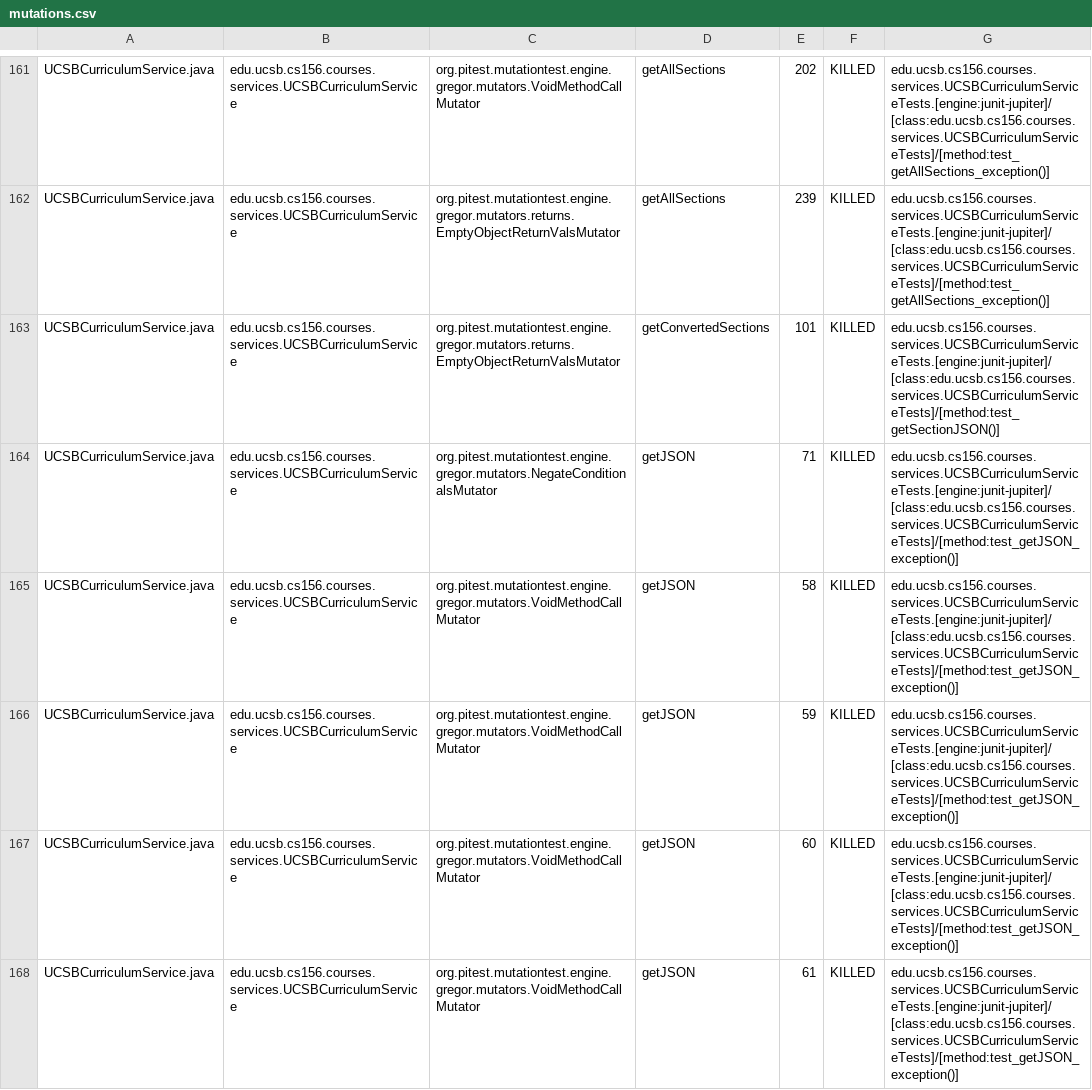
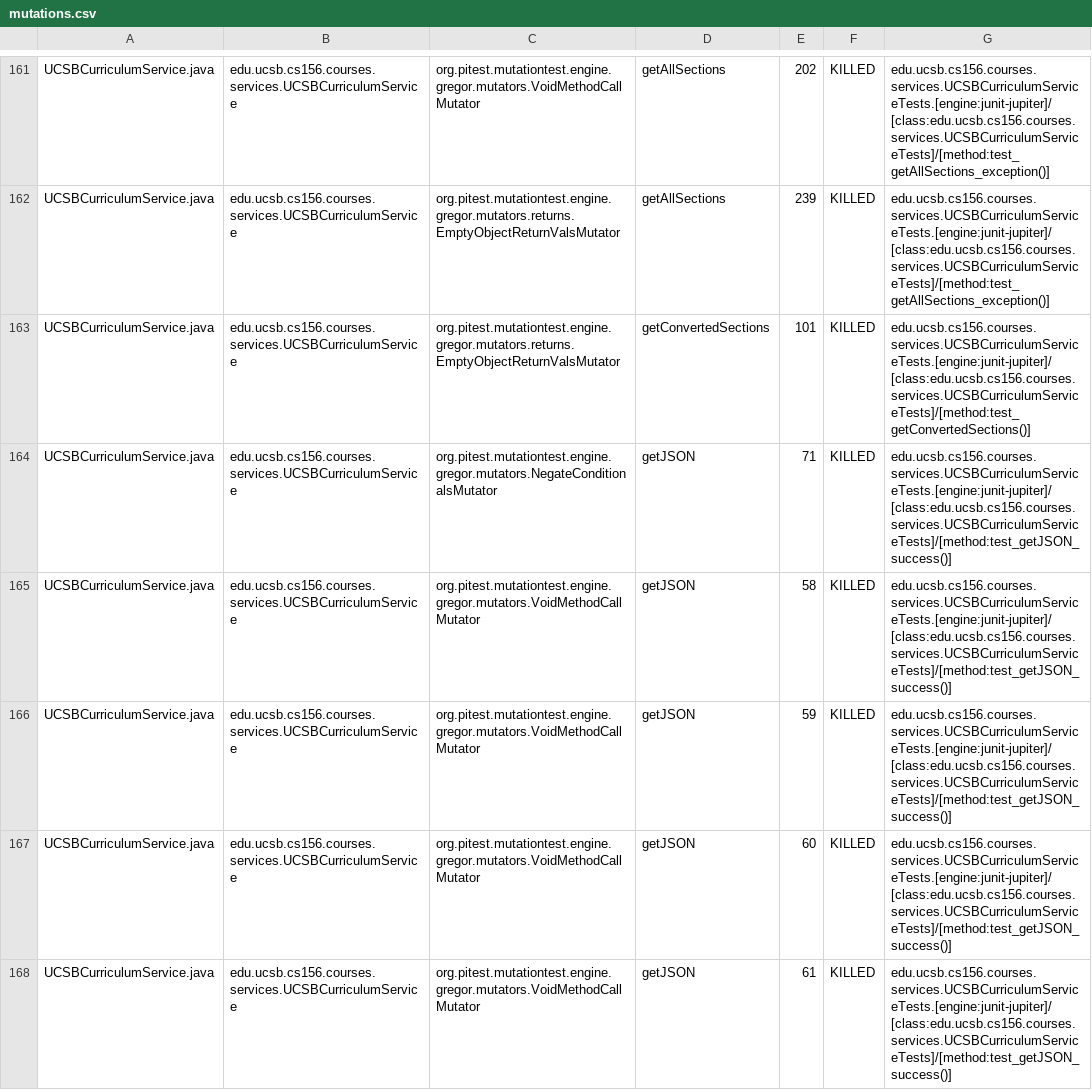
Before and after one commit to ucsb-cs156-s24/proj-courses-s24-4pm-3, a CSV file: pitest/mutations.csv, drawn as a sheet; only a part is shown, gaps mark what is left out; the diff covers the shown part only.

Commit message:
Deploying to gh-pages from @ ucsb-cs156-s24/proj-courses-s24-4pm-3@28435cf525aba3488c657f288ee2c4d0eeeda6a5 🚀

```diff
--- a/pitest/mutations.csv
+++ b/pitest/mutations.csv
@@ -162,7 +162,7 @@ UCSBCurriculumService.java,edu.ucsb.cs156.courses.services.UCSBCurriculumService
 UCSBCurriculumService.java,edu.ucsb.cs156.courses.services.UCSBCurriculumService,org.pitest.mutationtest.engine.gregor.mutators.returns.EmptyObjectReturnValsMutator,getAllSections,239,KILLED,edu.ucsb.cs156.courses.services.UCSBCurriculumServiceTests.[engine:junit-jupiter]/[class:edu.ucsb.cs156.courses.services.UCSBCurriculumServiceTests]/[method:test_getAllSections_exception()]
-UCSBCurriculumService.java,edu.ucsb.cs156.courses.services.UCSBCurriculumService,org.pitest.mutationtest.engine.gregor.mutators.returns.EmptyObjectReturnValsMutator,getConvertedSections,101,KILLED,edu.ucsb.cs156.courses.services.UCSBCurriculumServiceTests.[engine:junit-jupiter]/[class:edu.ucsb.cs156.courses.services.UCSBCurriculumServiceTests]/[method:test_getSectionJSON()]
-UCSBCurriculumService.java,edu.ucsb.cs156.courses.services.UCSBCurriculumService,org.pitest.mutationtest.engine.gregor.mutators.NegateConditionalsMutator,getJSON,71,KILLED,edu.ucsb.cs156.courses.services.UCSBCurriculumServiceTests.[engine:junit-jupiter]/[class:edu.ucsb.cs156.courses.services.UCSBCurriculumServiceTests]/[method:test_getJSON_exception()]
-UCSBCurriculumService.java,edu.ucsb.cs156.courses.services.UCSBCurriculumService,org.pitest.mutationtest.engine.gregor.mutators.VoidMethodCallMutator,getJSON,58,KILLED,edu.ucsb.cs156.courses.services.UCSBCurriculumServiceTests.[engine:junit-jupiter]/[class:edu.ucsb.cs156.courses.services.UCSBCurriculumServiceTests]/[method:test_getJSON_exception()]
-UCSBCurriculumService.java,edu.ucsb.cs156.courses.services.UCSBCurriculumService,org.pitest.mutationtest.engine.gregor.mutators.VoidMethodCallMutator,getJSON,59,KILLED,edu.ucsb.cs156.courses.services.UCSBCurriculumServiceTests.[engine:junit-jupiter]/[class:edu.ucsb.cs156.courses.services.UCSBCurriculumServiceTests]/[method:test_getJSON_exception()]
-UCSBCurriculumService.java,edu.ucsb.cs156.courses.services.UCSBCurriculumService,org.pitest.mutationtest.engine.gregor.mutators.VoidMethodCallMutator,getJSON,60,KILLED,edu.ucsb.cs156.courses.services.UCSBCurriculumServiceTests.[engine:junit-jupiter]/[class:edu.ucsb.cs156.courses.services.UCSBCurriculumServiceTests]/[method:test_getJSON_exception()]
-UCSBCurriculumService.java,edu.ucsb.cs156.courses.services.UCSBCurriculumService,org.pitest.mutationtest.engine.gregor.mutators.VoidMethodCallMutator,getJSON,61,KILLED,edu.ucsb.cs156.courses.services.UCSBCurriculumServiceTests.[engine:junit-jupiter]/[class:edu.ucsb.cs156.courses.services.UCSBCurriculumServiceTests]/[method:test_getJSON_exception()]
+UCSBCurriculumService.java,edu.ucsb.cs156.courses.services.UCSBCurriculumService,org.pitest.mutationtest.engine.gregor.mutators.returns.EmptyObjectReturnValsMutator,getConvertedSections,101,KILLED,edu.ucsb.cs156.courses.services.UCSBCurriculumServiceTests.[engine:junit-jupiter]/[class:edu.ucsb.cs156.courses.services.UCSBCurriculumServiceTests]/[method:test_getConvertedSections()]
+UCSBCurriculumService.java,edu.ucsb.cs156.courses.services.UCSBCurriculumService,org.pitest.mutationtest.engine.gregor.mutators.NegateConditionalsMutator,getJSON,71,KILLED,edu.ucsb.cs156.courses.services.UCSBCurriculumServiceTests.[engine:junit-jupiter]/[class:edu.ucsb.cs156.courses.services.UCSBCurriculumServiceTests]/[method:test_getJSON_success()]
+UCSBCurriculumService.java,edu.ucsb.cs156.courses.services.UCSBCurriculumService,org.pitest.mutationtest.engine.gregor.mutators.VoidMethodCallMutator,getJSON,58,KILLED,edu.ucsb.cs156.courses.services.UCSBCurriculumServiceTests.[engine:junit-jupiter]/[class:edu.ucsb.cs156.courses.services.UCSBCurriculumServiceTests]/[method:test_getJSON_success()]
+UCSBCurriculumService.java,edu.ucsb.cs156.courses.services.UCSBCurriculumService,org.pitest.mutationtest.engine.gregor.mutators.VoidMethodCallMutator,getJSON,59,KILLED,edu.ucsb.cs156.courses.services.UCSBCurriculumServiceTests.[engine:junit-jupiter]/[class:edu.ucsb.cs156.courses.services.UCSBCurriculumServiceTests]/[method:test_getJSON_success()]
+UCSBCurriculumService.java,edu.ucsb.cs156.courses.services.UCSBCurriculumService,org.pitest.mutationtest.engine.gregor.mutators.VoidMethodCallMutator,getJSON,60,KILLED,edu.ucsb.cs156.courses.services.UCSBCurriculumServiceTests.[engine:junit-jupiter]/[class:edu.ucsb.cs156.courses.services.UCSBCurriculumServiceTests]/[method:test_getJSON_success()]
+UCSBCurriculumService.java,edu.ucsb.cs156.courses.services.UCSBCurriculumService,org.pitest.mutationtest.engine.gregor.mutators.VoidMethodCallMutator,getJSON,61,KILLED,edu.ucsb.cs156.courses.services.UCSBCurriculumServiceTests.[engine:junit-jupiter]/[class:edu.ucsb.cs156.courses.services.UCSBCurriculumServiceTests]/[method:test_getJSON_success()]
```
Also changed, not shown: 70 edited cells elsewhere in this file, 39 other files.
